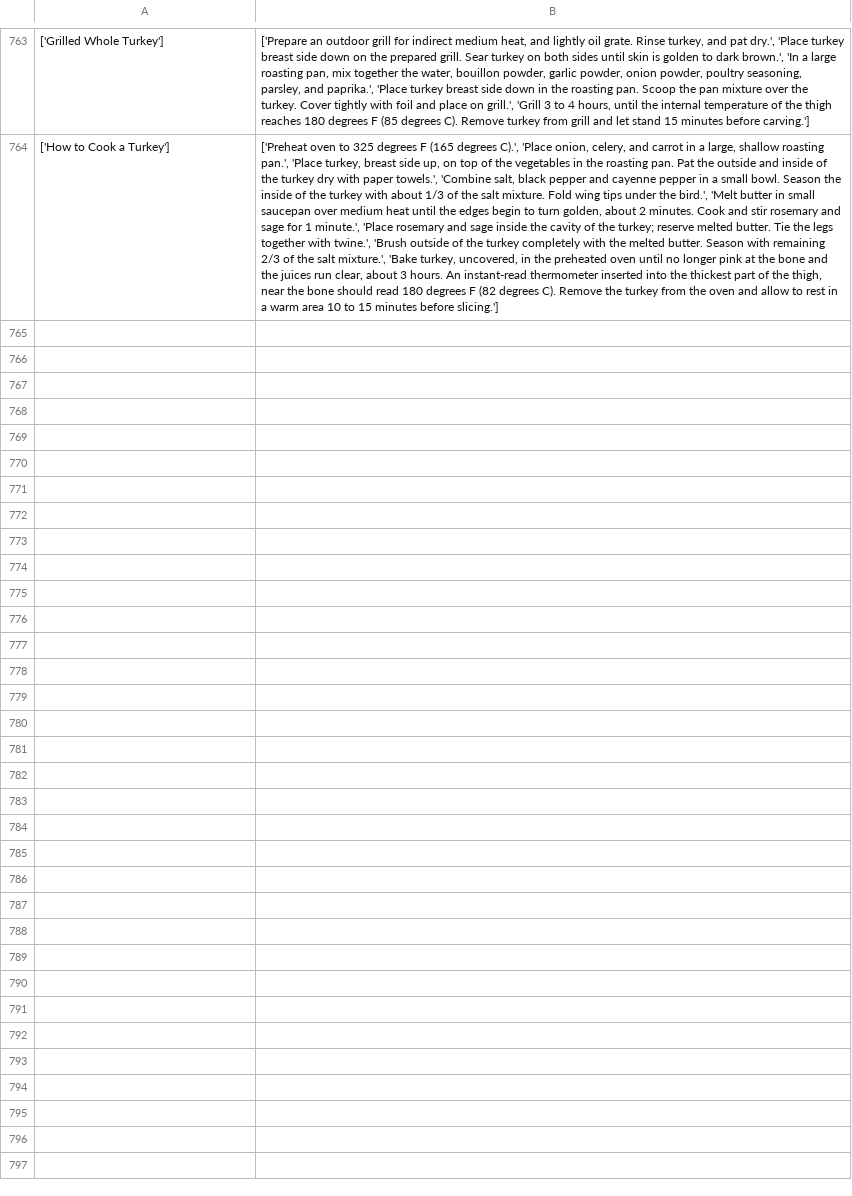
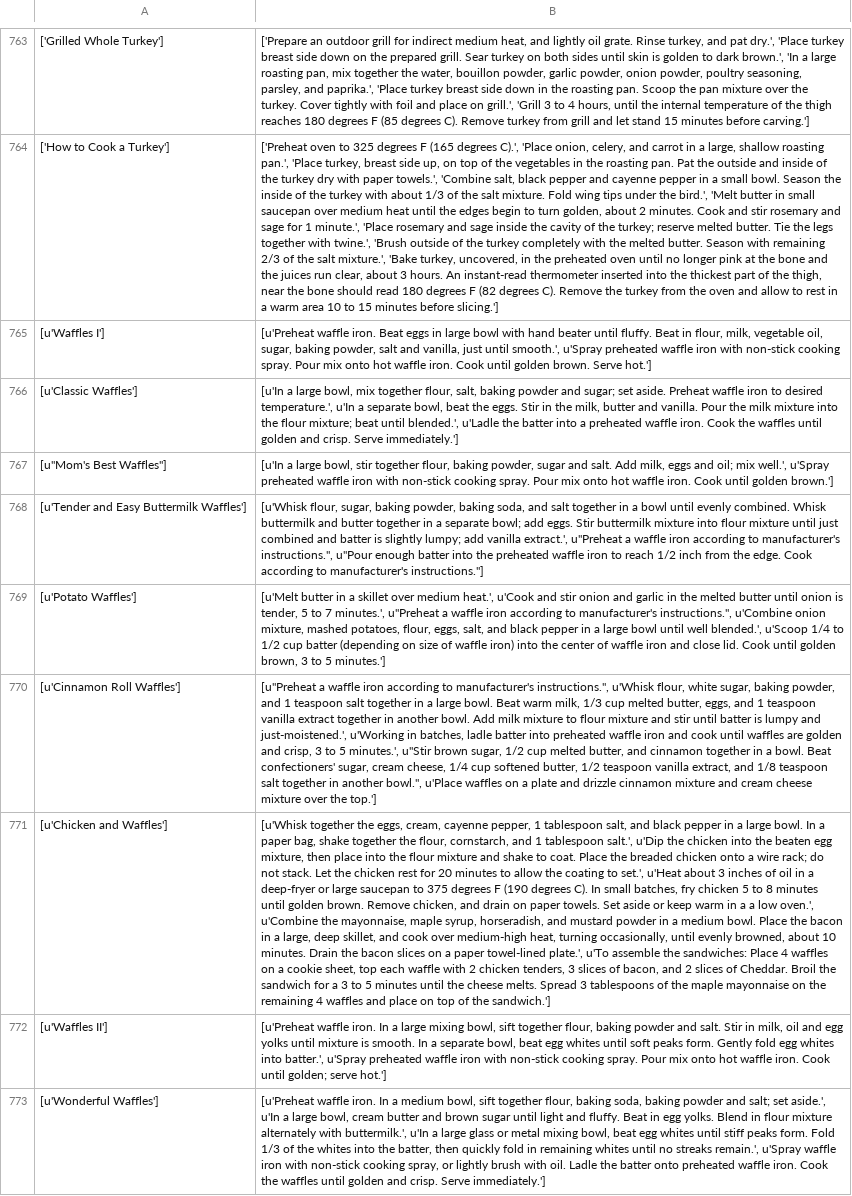
Before and after one commit to CS3398-Mocha-Coffee/-CS3398-Mocha-F2017, a CSV file: Recipe Display/src/recipe directions.csv, drawn as a sheet; only a part is shown, gaps mark what is left out; the diff names each change by its address in the sheet, - before the commit and + after, or states it on an @@ line.

Commit message:
customsearch now appends to recipe database

```diff
--- a/Recipe Display/src/recipe directions.csv
+++ b/Recipe Display/src/recipe directions.csv
+row 765: [u'Waffles I'] | [u'Preheat waffle iron. Beat eggs in large bowl with hand beater until fluffy. Beat in flour, milk, vegetable oil, sugar, baking powder, salt and vanilla, just until smooth.', u'Spray preheated waffle iron with non-stick cooking spray. Pour mix onto hot waffle iron. Cook until golden brown. Serve hot.']
+row 766: [u'Classic Waffles'] | [u'In a large bowl, mix together flour, salt, baking powder and sugar; set aside. Preheat waffle iron to desired temperature.', u'In a separate bowl, beat the eggs. Stir in the milk, butter and vanilla. Pour the milk mixture into the flour mixture; beat until blended.', u'Ladle the batter into a preheated waffle iron. Cook the waffles until golden and crisp. Serve immediately.']
+row 767: [u"Mom's Best Waffles"] | [u'In a large bowl, stir together flour, baking powder, sugar and salt. Add milk, eggs and oil; mix well.', u'Spray preheated waffle iron with non-stick cooking spray. Pour mix onto hot waffle iron. Cook until golden brown.']
+row 768: [u'Tender and Easy Buttermilk Waffles'] | [u'Whisk flour, sugar, baking powder, baking soda, and salt together in a bowl until evenly combined. Whisk buttermilk and butter together in a separate bowl; add eggs. Stir buttermilk mixture into flour mixture until just combined and batter is slightly lumpy; add vanilla extract.', u"Preheat a waffle iron according to manufacturer's instructions.", u"Pour enough batter into the preheated waffle iron to reach 1/2 inch from the edge. Cook according to manufacturer's instructions."]
+row 769: [u'Potato Waffles'] | [u'Melt butter in a skillet over medium heat.', u'Cook and stir onion and garlic in the melted butter until onion is tender, 5 to 7 minutes.', u"Preheat a waffle iron according to manufacturer's instructions.", u'Combine onion mixture, mashed potatoes, flour, eggs, salt, and black pepper in a large bowl until well blended.', u'Scoop 1/4 to 1/2 cup batter (depending on size of waffle iron) into the center of waffle iron and close lid. Cook until golden brown, 3 to 5 minutes.']
+row 770: [u'Cinnamon Roll Waffles'] | [u"Preheat a waffle iron according to manufacturer's instructions.", u'Whisk flour, white sugar, baking powder, and 1 teaspoon salt together in a large bowl. Beat warm milk, 1/3 cup melted butter, eggs, and 1 teaspoon vanilla extract together in another bowl. Add milk mixture to flour mixture and stir until batter is lumpy and just-moistened.', u'Working in batches, ladle batter into preheated waffle iron and cook until waffles are golden and crisp, 3 to 5 minutes.', u"Stir brown sugar, 1/2 cup melted butter, and cinnamon together in a bowl. Beat confectioners' sugar, cream cheese, 1/4 cup softened butter, 1/2 teaspoon vanilla extract, and 1/8 teaspoon salt together in another bowl.", u'Place waffles on a plate and drizzle cinnamon mixture and cream cheese mixture over the top.']
+row 771: [u'Chicken and Waffles'] | [u'Whisk together the eggs, cream, cayenne pepper, 1 tablespoon salt, and black pepper in a large bowl. In a paper bag, shake together the flour, cornstarch, and 1 tablespoon salt.', u'Dip the chicken into the beaten egg mixture, then place into the flour mixture and shake to coat. Place the breaded chicken onto a wire rack; do not stack. Let the chicken rest for 20 minutes to allow the coating to set.', u'Heat about 3 inches of oil in a deep-fryer or large saucepan to 375 degrees F (190 degrees C). In small batches, fry chicken 5 to 8 minutes until golden brown. Remove chicken, and drain on paper towels. Set aside or keep warm in a a low oven.', u'Combine the mayonnaise, maple syrup, horseradish, and mustard powder in a medium bowl. Place the bacon in a large, deep skillet, and cook over medium-high heat, turning occasionally, until evenly browned, about 10 minutes. Drain the bacon slices on a paper towel-lined plate.', u'To assemble the sandwiches: Place 4 waffles on a cookie sheet, top each waffle with 2 chicken tenders, 3 slices of bacon, and 2 slices of Cheddar. Broil the sandwich for a 3 to 5 minutes until the cheese melts. Spread 3 tablespoons of the maple mayonnaise on the remaining 4 waffles and place on top of the sandwich.']
+row 772: [u'Waffles II'] | [u'Preheat waffle iron. In a large mixing bowl, sift together flour, baking powder and salt. Stir in milk, oil and egg yolks until mixture is smooth. In a separate bowl, beat egg whites until soft peaks form. Gently fold egg whites into batter.', u'Spray preheated waffle iron with non-stick cooking spray. Pour mix onto hot waffle iron. Cook until golden; serve hot.']
+row 773: [u'Wonderful Waffles'] | [u'Preheat waffle iron. In a medium bowl, sift together flour, baking soda, baking powder and salt; set aside.', u'In a large bowl, cream butter and brown sugar until light and fluffy. Beat in egg yolks. Blend in flour mixture alternately with buttermilk.', u'In a large glass or metal mixing bowl, beat egg whites until stiff peaks form. Fold 1/3 of the whites into the batter, then quickly fold in remaining whites until no streaks remain.', u'Spray waffle iron with non-stick cooking spray, or lightly brush with oil. Ladle the batter onto preheated waffle iron. Cook the waffles until golden and crisp. Serve immediately.']
```
Also changed, not shown: Recipe Display/src/recipe ingredients.csv, Recipe Display/src/recipe quantites.csv, 5 other files.
